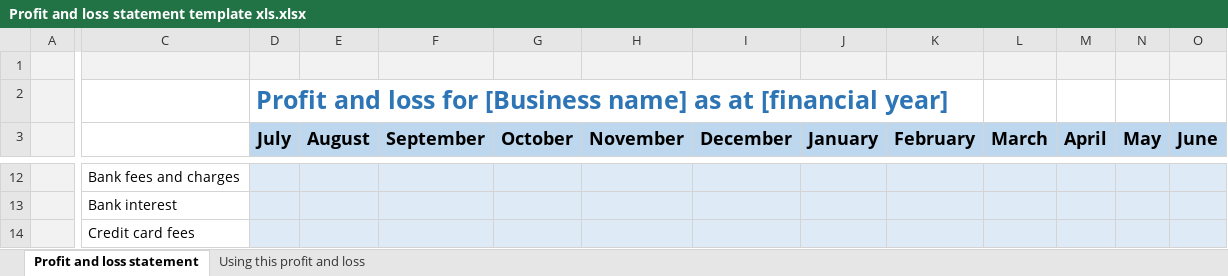
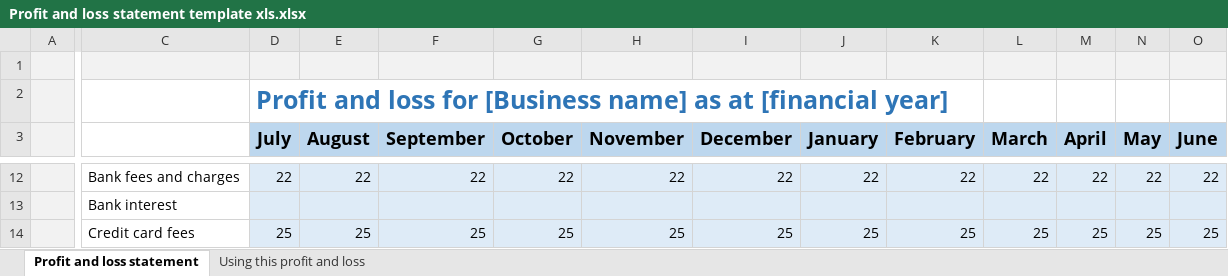
Before and after one commit to SamnangYorng/Business-Plan, an Excel workbook: Freelancing/Profit and loss statement template xls.xlsx, sheet Profit and loss statement, drawn as a sheet; only a part is shown, gaps mark what is left out; values as stored, in another font and other column widths than the file's, no borders; the diff covers the shown part only; the diff names each change by its address in the sheet, - before the commit and + after, or states it on an @@ line.

```diff
--- a/Freelancing/Profit and loss statement template xls.xlsx (sheet Profit and loss statement)
+++ b/Freelancing/Profit and loss statement template xls.xlsx (sheet Profit and loss statement)
-D12 (July): (empty)
+D12 (July): 22
-E12 (August): (empty)
+E12 (August): 22
-F12 (September): (empty)
+F12 (September): 22
-G12 (October): (empty)
+G12 (October): 22
-H12 (November): (empty)
+H12 (November): 22
-I12 (December): (empty)
+I12 (December): 22
-J12 (January): (empty)
+J12 (January): 22
-K12 (February): (empty)
+K12 (February): 22
-L12 (March): (empty)
+L12 (March): 22
-M12 (April): (empty)
+M12 (April): 22
-N12 (May): (empty)
+N12 (May): 22
-O12 (June): (empty)
+O12 (June): 22
-D14 (July): (empty)
+D14 (July): 25
-E14 (August): (empty)
+E14 (August): 25
-F14 (September): (empty)
+F14 (September): 25
-G14 (October): (empty)
+G14 (October): 25
-H14 (November): (empty)
+H14 (November): 25
-I14 (December): (empty)
+I14 (December): 25
-J14 (January): (empty)
+J14 (January): 25
-K14 (February): (empty)
+K14 (February): 25
-L14 (March): (empty)
+L14 (March): 25
-M14 (April): (empty)
+M14 (April): 25
-N14 (May): (empty)
+N14 (May): 25
-O14 (June): (empty)
+O14 (June): 25
```
Also changed, not shown: 207 edited cells and cell formats elsewhere in this sheet, charts or pictures, 2 other files.
